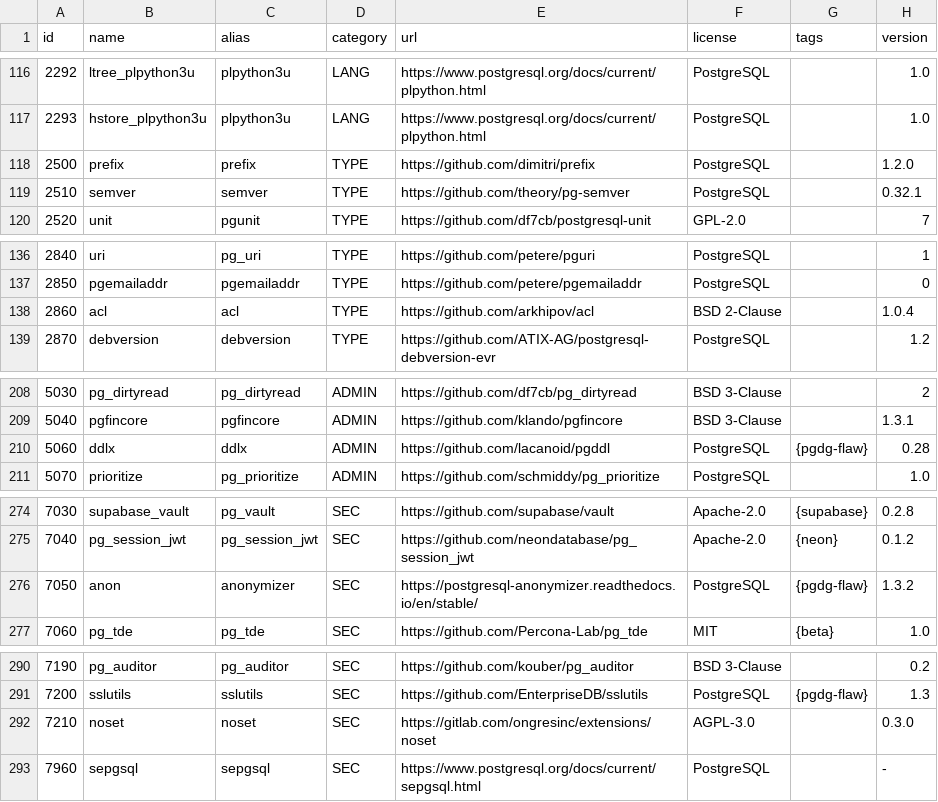
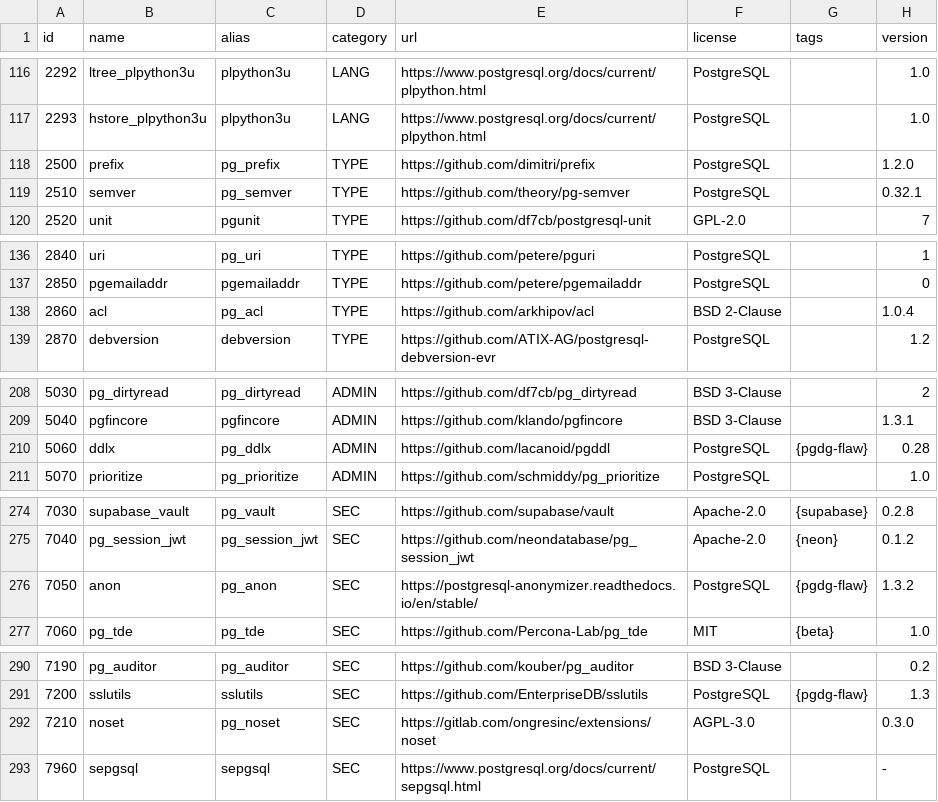
Before and after one commit to pgsty/extension, a CSV file: data/pigsty.csv, drawn as a sheet; only a part is shown, gaps mark what is left out; the diff names each change by its address in the sheet, - before the commit and + after, or states it on an @@ line.

Commit message:
rename some alias to avoid os package conflict

```diff
--- a/data/pigsty.csv
+++ b/data/pigsty.csv
-C118 (alias): prefix
+C118 (alias): pg_prefix
-C119 (alias): semver
+C119 (alias): pg_semver
-C138 (alias): acl
+C138 (alias): pg_acl
-C210 (alias): ddlx
+C210 (alias): pg_ddlx
-C276 (alias): anonymizer
+C276 (alias): pg_anon
-C292 (alias): noset
+C292 (alias): pg_noset
```
Also changed, not shown: 14 other files.
